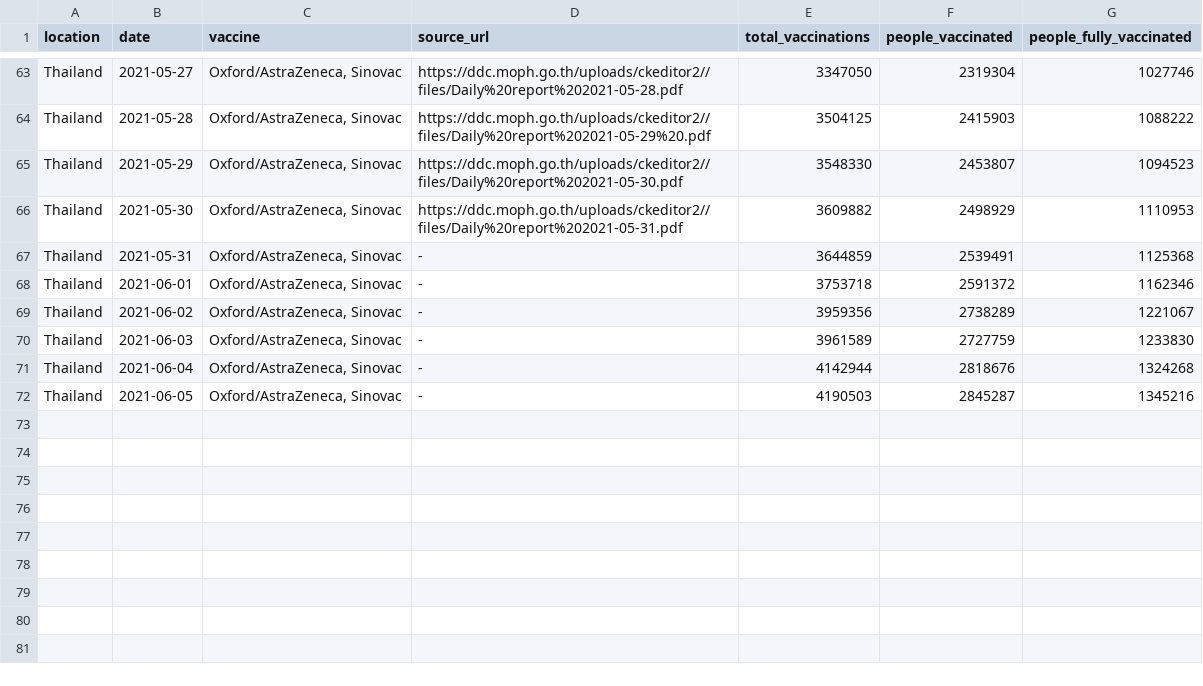
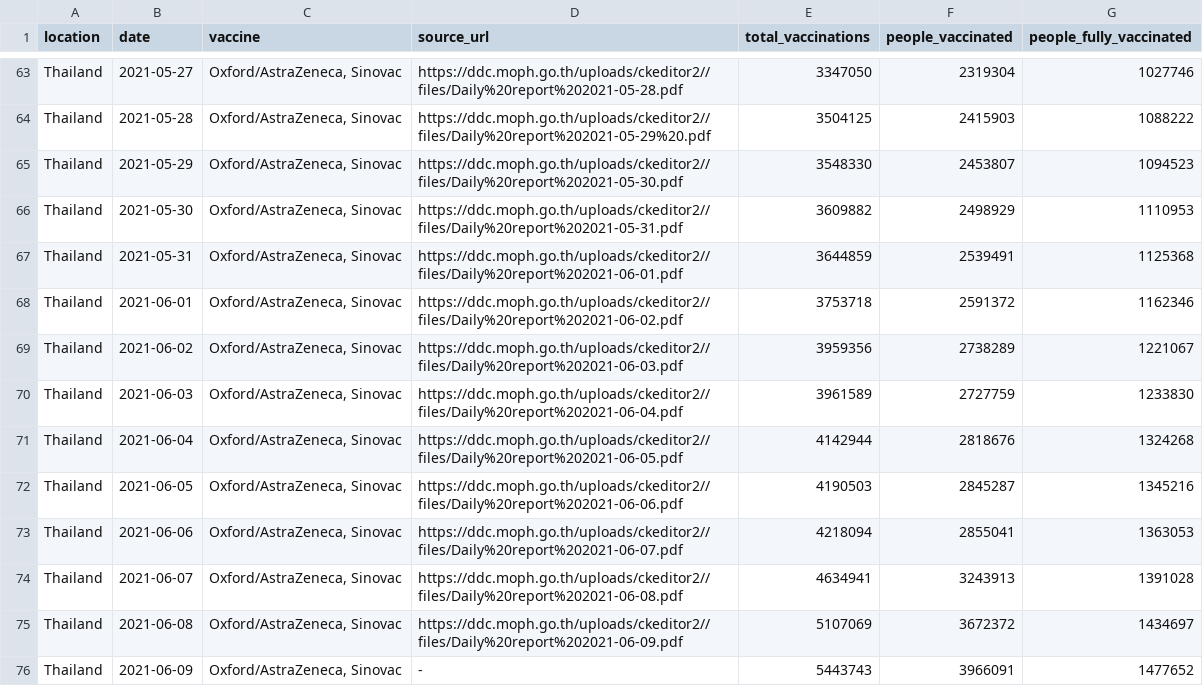
Before and after one commit to nathakits/covid-tracker-twitter-bot, a CSV file: data/Thailand.csv, drawn as a sheet; only a part is shown, gaps mark what is left out.

Commit message:
manual update vaccine csv

```diff
--- a/data/Thailand.csv
+++ b/data/Thailand.csv
@@ -66,7 +66,11 @@ Thailand,2021-05-29,"Oxford/AstraZeneca, Sinovac",https://ddc.moph.go.th/uploads
 Thailand,2021-05-30,"Oxford/AstraZeneca, Sinovac",https://ddc.moph.go.th/uploads/ckeditor2//files/Daily%20report%202021-05-31.pdf,3609882,2498929,1110953
-Thailand,2021-05-31,"Oxford/AstraZeneca, Sinovac",-,3644859,2539491,1125368
-Thailand,2021-06-01,"Oxford/AstraZeneca, Sinovac",-,3753718,2591372,1162346
-Thailand,2021-06-02,"Oxford/AstraZeneca, Sinovac",-,3959356,2738289,1221067
-Thailand,2021-06-03,"Oxford/AstraZeneca, Sinovac",-,3961589,2727759,1233830
-Thailand,2021-06-04,"Oxford/AstraZeneca, Sinovac",-,4142944,2818676,1324268
-Thailand,2021-06-05,"Oxford/AstraZeneca, Sinovac",-,4190503,2845287,1345216
+Thailand,2021-05-31,"Oxford/AstraZeneca, Sinovac",https://ddc.moph.go.th/uploads/ckeditor2//files/Daily%20report%202021-06-01.pdf,3644859,2539491,1125368
+Thailand,2021-06-01,"Oxford/AstraZeneca, Sinovac",https://ddc.moph.go.th/uploads/ckeditor2//files/Daily%20report%202021-06-02.pdf,3753718,2591372,1162346
+Thailand,2021-06-02,"Oxford/AstraZeneca, Sinovac",https://ddc.moph.go.th/uploads/ckeditor2//files/Daily%20report%202021-06-03.pdf,3959356,2738289,1221067
+Thailand,2021-06-03,"Oxford/AstraZeneca, Sinovac",https://ddc.moph.go.th/uploads/ckeditor2//files/Daily%20report%202021-06-04.pdf,3961589,2727759,1233830
+Thailand,2021-06-04,"Oxford/AstraZeneca, Sinovac",https://ddc.moph.go.th/uploads/ckeditor2//files/Daily%20report%202021-06-05.pdf,4142944,2818676,1324268
+Thailand,2021-06-05,"Oxford/AstraZeneca, Sinovac",https://ddc.moph.go.th/uploads/ckeditor2//files/Daily%20report%202021-06-06.pdf,4190503,2845287,1345216
+Thailand,2021-06-06,"Oxford/AstraZeneca, Sinovac",https://ddc.moph.go.th/uploads/ckeditor2//files/Daily%20report%202021-06-07.pdf,4218094,2855041,1363053
+Thailand,2021-06-07,"Oxford/AstraZeneca, Sinovac",https://ddc.moph.go.th/uploads/ckeditor2//files/Daily%20report%202021-06-08.pdf,4634941,3243913,1391028
+Thailand,2021-06-08,"Oxford/AstraZeneca, Sinovac",https://ddc.moph.go.th/uploads/ckeditor2//files/Daily%20report%202021-06-09.pdf,5107069,3672372,1434697
+Thailand,2021-06-09,"Oxford/AstraZeneca, Sinovac",-,5443743,3966091,1477652
```
